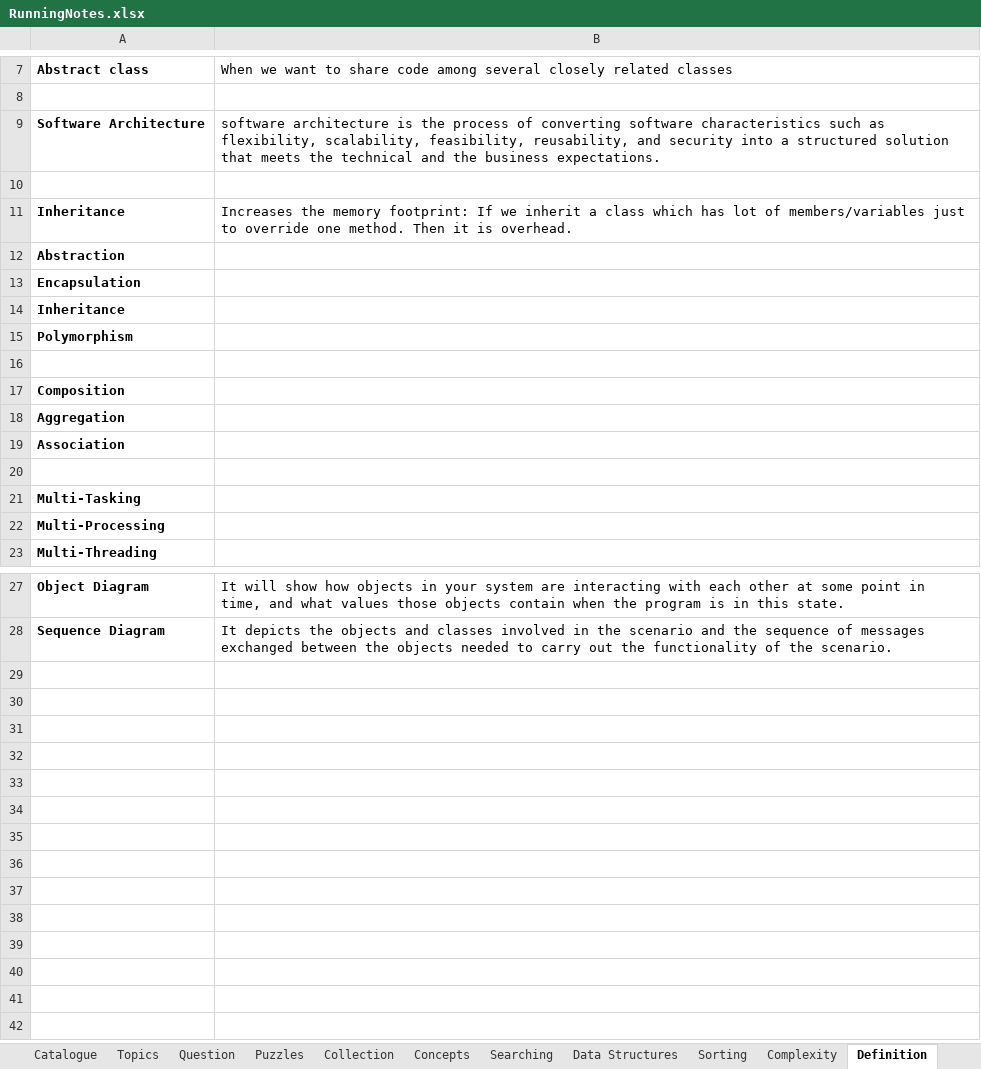
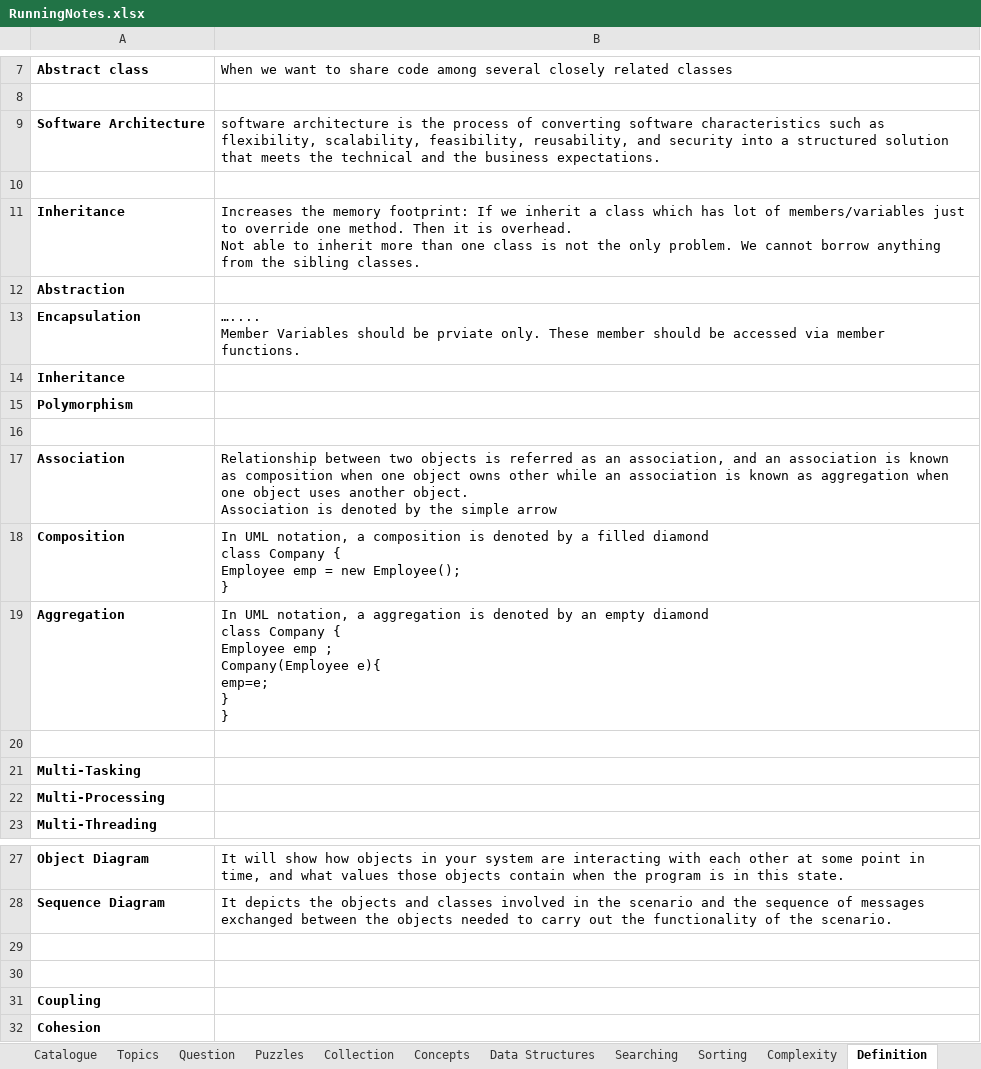
Before and after one commit to JamesTharakan/cognitiveLearning, an Excel workbook: RunningNotes.xlsx, sheet Definition, drawn as a sheet; only a part is shown, gaps mark what is left out; values as stored, in another font and other column widths than the file's, no borders; removed rows and columns are numbered as before the commit, all else as after; ↵ is a line break in a cell; the diff names each change by its address in the sheet, - before the commit and + after, or states it on an @@ line.

```diff
--- a/RunningNotes.xlsx (sheet Definition)
+++ b/RunningNotes.xlsx (sheet Definition)
@@ sheet tab order changed: Catalogue | Topics | Question | Puzzles | Collection | Concepts | Data Structures | Searching | Sorting | Complexity | Definition @@
-B11: …is overhead.
+B11: …is overhead. ↵ Not able to inherit more than one class is not the only problem. We cannot borrow anything from the sibling classes.
-B13: (empty)
+B13: ….... ↵ Member Variables should be prviate only. These member should be accessed via member functions.
+row 17: Association | Relationship between two objects is referred as an association, and an association is known as composition when one object owns other while an association is known as aggregation when one object uses another object. ↵ Association is denoted by the simple arrow
-B18: (empty)
+B18: In UML notation, a composition is denoted by a filled diamond ↵ class Company { ↵ Employee emp = new Employee(); ↵ }
-B19: (empty)
+B19: In UML notation, a aggregation is denoted by an empty diamond ↵ class Company { ↵ Employee emp ; ↵ Company(Employee e){ ↵ emp=e; ↵ } ↵ }
-row 19: Association
+row 29: (empty)
+row 30: (empty)
+row 31: Coupling
+row 32: Cohesion
```
Also changed, not shown: sheet Design Pattern, sheet Complexity, sheet Searching, sheet Design Priniciples, sheet Sorting, 32 other files.
